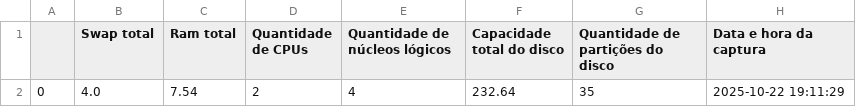
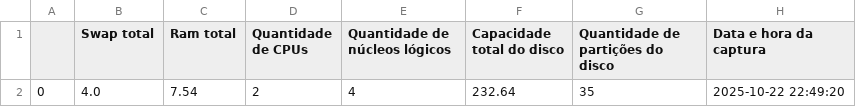
Before and after one commit to Miralhaz/Captura_Python_PI, a CSV file: EspecificacoesHardware.csv, drawn as a sheet.

```diff
--- a/EspecificacoesHardware.csv
+++ b/EspecificacoesHardware.csv
@@ -1,2 +1,2 @@
 ;Swap total ;Ram total;Quantidade de CPUs ;Quantidade de núcleos lógicos;Capacidade total do disco;Quantidade de partições do disco;Data e hora da captura
-0;4.0;7.54;2;4;232.64;35;2025-10-22 19:11:29
+0;4.0;7.54;2;4;232.64;35;2025-10-22 22:49:20
```
Also changed, not shown: 3 other files.
